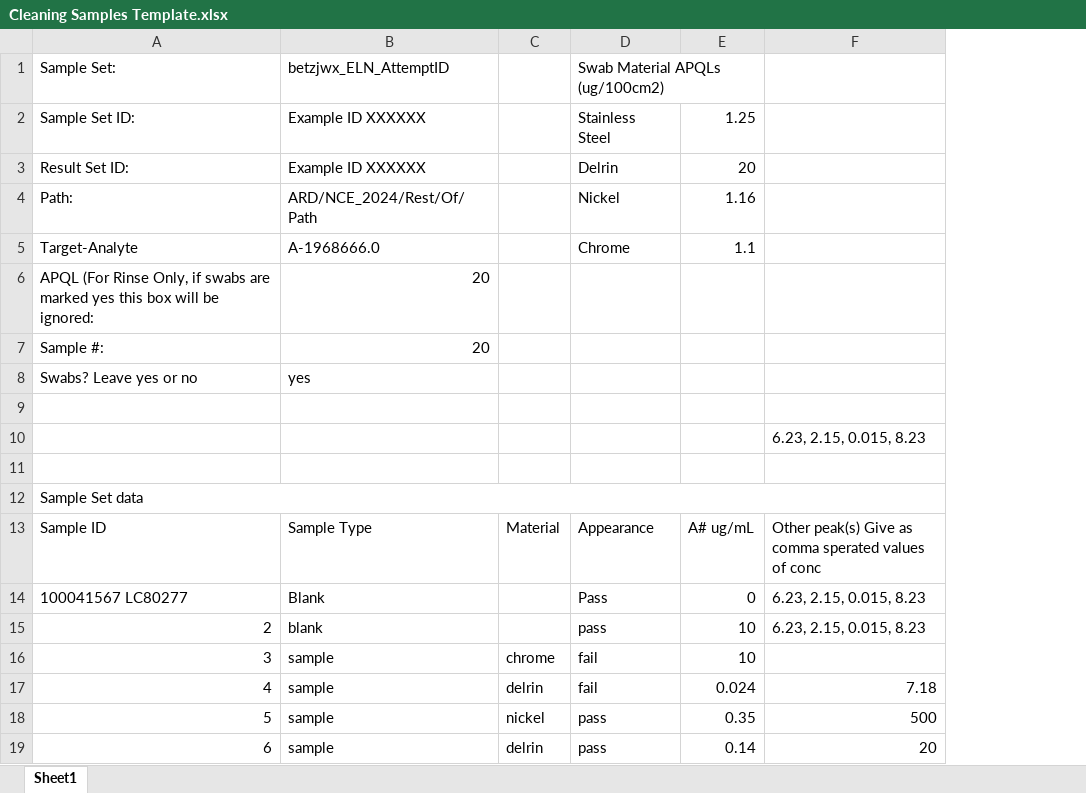
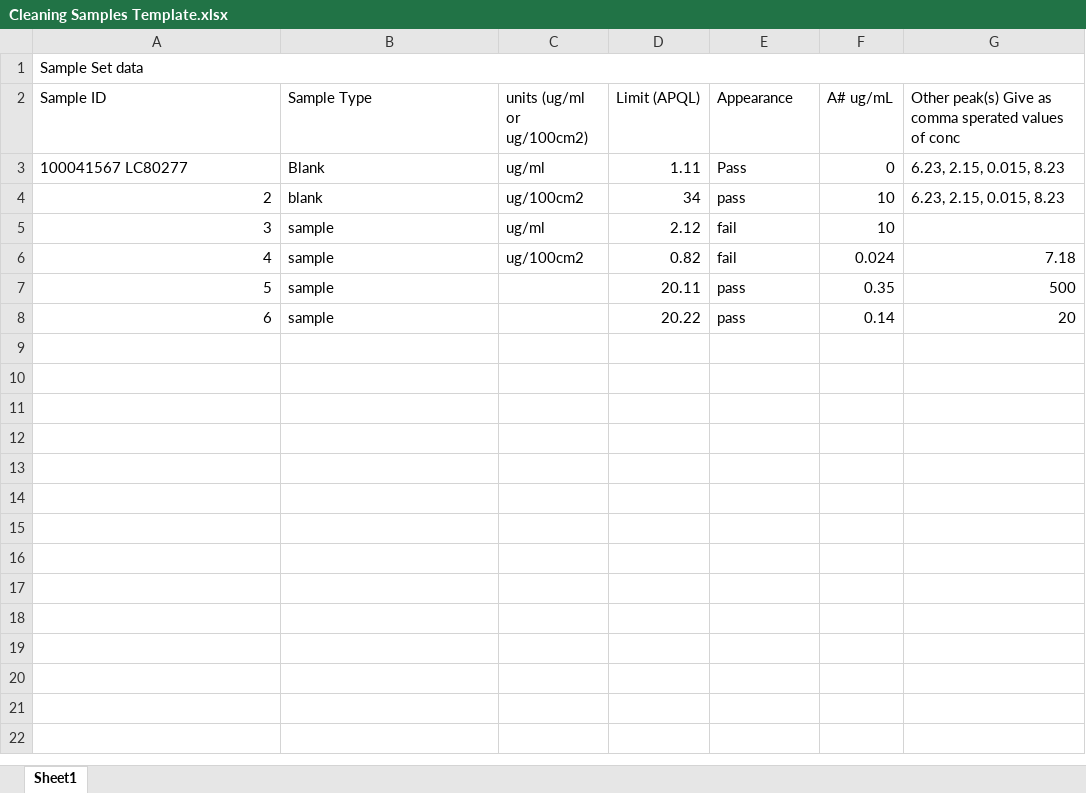
Before and after one commit to Warbo360/CS50P-Work-Folder-, an Excel workbook: project/Cleaning Samples Template.xlsx, sheet Sheet1, drawn as a sheet; values as stored, in another font and other column widths than the file's, no borders; removed rows and columns are numbered as before the commit, all else as after; the diff names each change by its address in the sheet, - before the commit and + after, or states it on an @@ line.

Commit message:
Initial commit of the refactor of final project for eaiser parsing of data and how it generates statements

```diff
--- a/project/Cleaning Samples Template.xlsx (sheet Sheet1)
+++ b/project/Cleaning Samples Template.xlsx (sheet Sheet1)
-column C (Material), rows 16-19: chrome | delrin | nickel | delrin
+column C (units (ug/ml or ug/100cm2)), rows 3-6: ug/ml | ug/100cm2 | ug/ml | ug/100cm2
+column D (Limit (APQL)), rows 3-8: 1.11 | 34 | 2.12 | 0.82 | 20.11 | 20.22
-row 1: Sample Set: | betzjwx_ELN_AttemptID |  | Swab Material APQLs (ug/100cm2)
-row 2: Sample Set ID: | Example ID XXXXXX |  | Stainless Steel | 1.25
-row 3: Result Set ID: | Example ID XXXXXX |  | Delrin | 20
-row 4: Path: | ARD/NCE_2024/Rest/Of/Path |  | Nickel | 1.16
-row 5: Target-Analyte | A-1968666.0 |  | Chrome | 1.1
-row 6: APQL (For Rinse Only, if swabs are marked yes this box will be ignored: | 20
-row 7: Sample #: | 20
-row 8: Swabs? Leave yes or no | yes
-row 9: (empty)
-row 10:  |  |  |  |  | 6.23, 2.15, 0.015, 8.23
-row 11: (empty)
```
